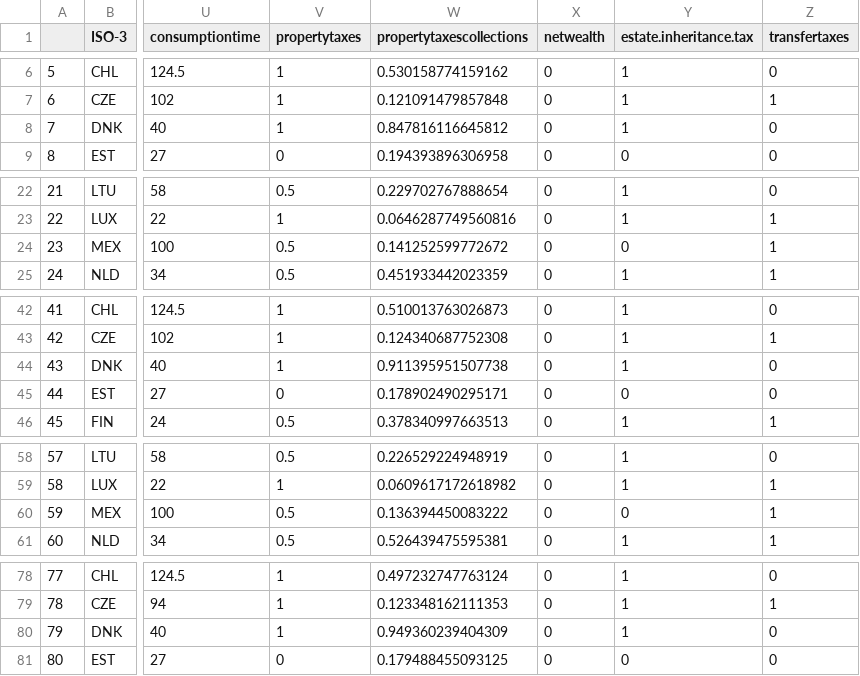
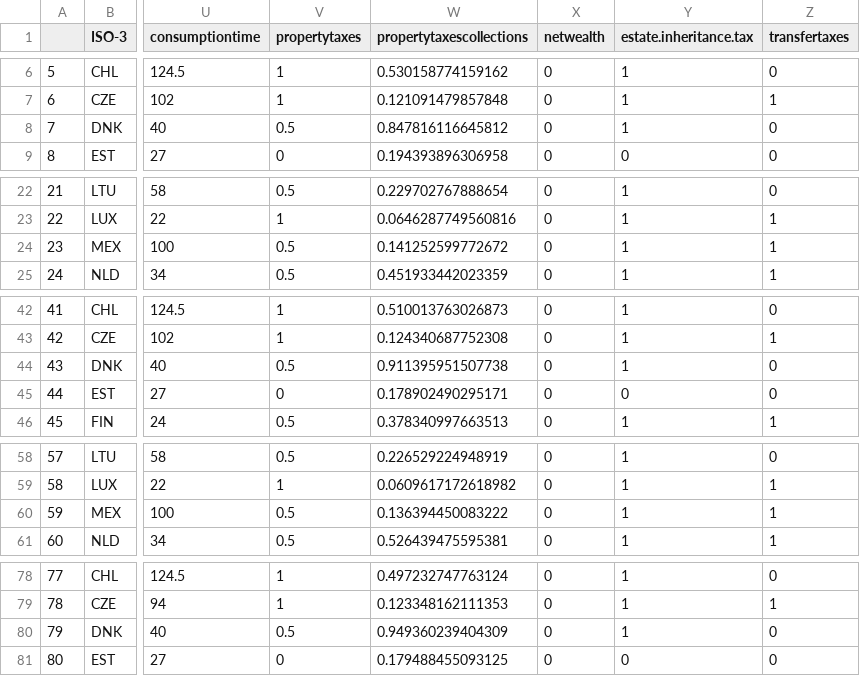
Before and after one commit to TaxFoundation/international-tax-competitiveness-index, a CSV file: final-outputs/Raw Data 2019.csv, drawn as a sheet; only a part is shown, gaps mark what is left out; the diff covers the shown part only; the diff names each change by its address in the sheet, - before the commit and + after, or states it on an @@ line.

```diff
--- a/final-outputs/Raw Data 2019.csv
+++ b/final-outputs/Raw Data 2019.csv
-V8 (propertytaxes): 1
+V8 (propertytaxes): 0.5
-Y24 (estate.inheritance.tax): 0
+Y24 (estate.inheritance.tax): 1
-V44 (propertytaxes): 1
+V44 (propertytaxes): 0.5
-Y60 (estate.inheritance.tax): 0
+Y60 (estate.inheritance.tax): 1
-V80 (propertytaxes): 1
+V80 (propertytaxes): 0.5
```
Also changed, not shown: 4 edited cells elsewhere in this file, final-data/final_indexdata2014.csv, final-data/final_indexdata2015.csv, 4 other files.
